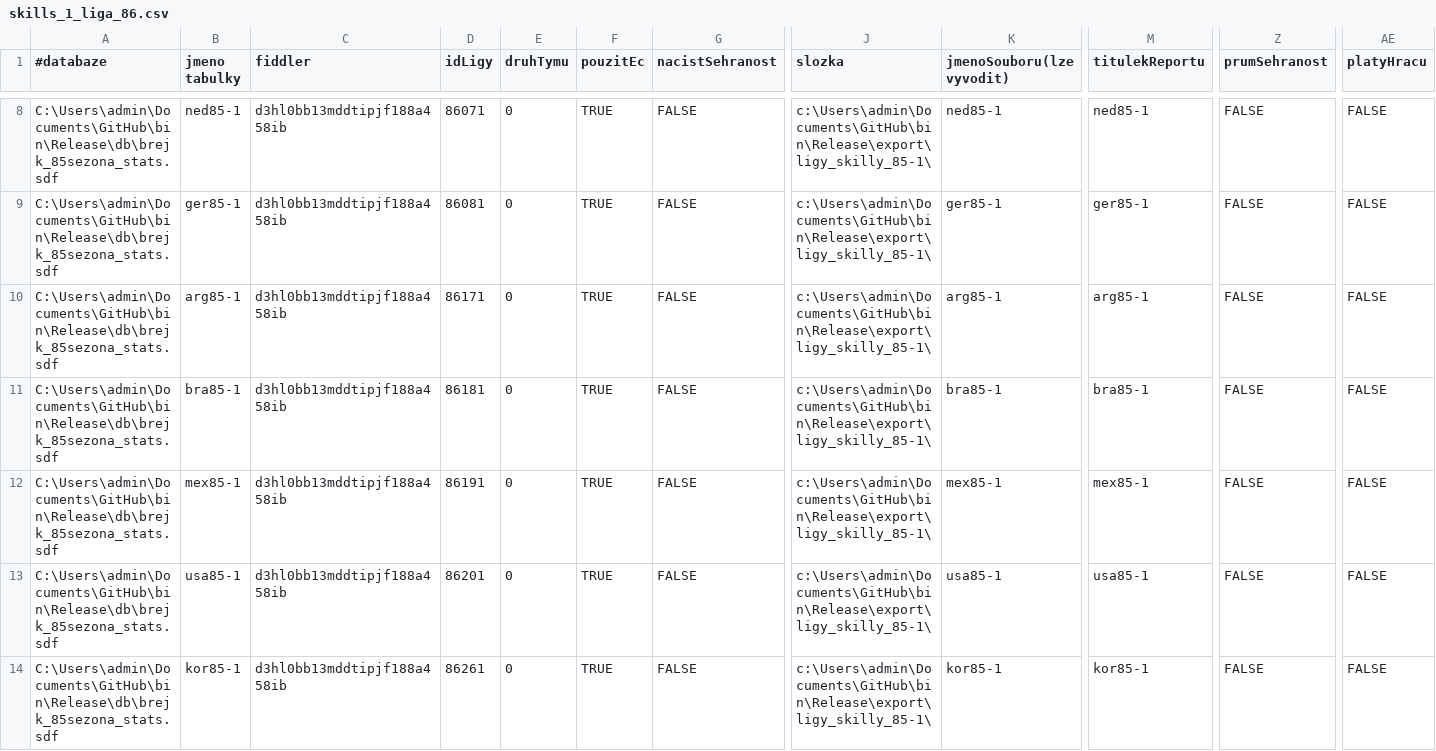
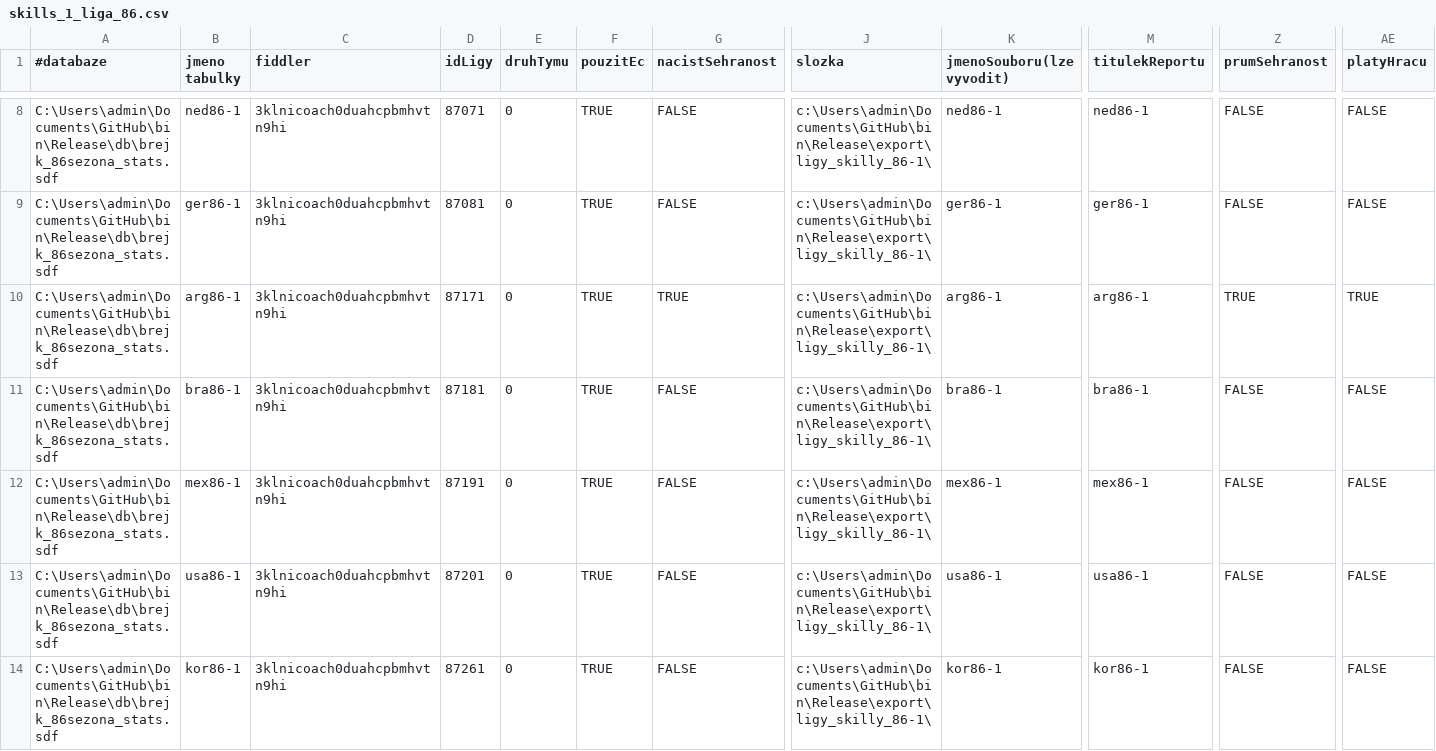
Before and after one commit to lassse1/Assets, a CSV file: clanky/ligy_skilly/ligy_skilly_86-1/skills_1_liga_86.csv, drawn as a sheet; only a part is shown, gaps mark what is left out; the diff covers the shown part only; the diff names each change by its address in the sheet, - before the commit and + after, or states it on an @@ line.

Commit message:
uprava davkoveho souboru pro 86-1

```diff
--- a/clanky/ligy_skilly/ligy_skilly_86-1/skills_1_liga_86.csv
+++ b/clanky/ligy_skilly/ligy_skilly_86-1/skills_1_liga_86.csv
-A8:A14 (#databaze): C:\Users\admin\Documents\GitHub\bin\Release\db\brejk_85sezona_stats.sdf
+A8:A14 (#databaze): C:\Users\admin\Documents\GitHub\bin\Release\db\brejk_86sezona_stats.sdf
-B8 (jmeno tabulky): ned85-1
+B8 (jmeno tabulky): ned86-1
-C8:C14 (fiddler): d3hl0bb13mddtipjf188a458ib
+C8:C14 (fiddler): 3klnicoach0duahcpbmhvtn9hi
-D8 (idLigy): 86071
+D8 (idLigy): 87071
-J8:J14 (slozka): c:\Users\admin\Documents\GitHub\bin\Release\export\ligy_skilly_85-1\
+J8:J14 (slozka): c:\Users\admin\Documents\GitHub\bin\Release\export\ligy_skilly_86-1\
-K8 (jmenoSouboru(lze vyvodit)): ned85-1
+K8 (jmenoSouboru(lze vyvodit)): ned86-1
-M8 (titulekReportu): ned85-1
+M8 (titulekReportu): ned86-1
-B9 (jmeno tabulky): ger85-1
+B9 (jmeno tabulky): ger86-1
-D9 (idLigy): 86081
+D9 (idLigy): 87081
-K9 (jmenoSouboru(lze vyvodit)): ger85-1
+K9 (jmenoSouboru(lze vyvodit)): ger86-1
-M9 (titulekReportu): ger85-1
+M9 (titulekReportu): ger86-1
-B10 (jmeno tabulky): arg85-1
+B10 (jmeno tabulky): arg86-1
-D10 (idLigy): 86171
+D10 (idLigy): 87171
-G10 (nacistSehranost): FALSE
+G10 (nacistSehranost): TRUE
-K10 (jmenoSouboru(lze vyvodit)): arg85-1
+K10 (jmenoSouboru(lze vyvodit)): arg86-1
-M10 (titulekReportu): arg85-1
+M10 (titulekReportu): arg86-1
-Z10 (prumSehranost): FALSE
+Z10 (prumSehranost): TRUE
-AE10 (platyHracu): FALSE
+AE10 (platyHracu): TRUE
-B11 (jmeno tabulky): bra85-1
+B11 (jmeno tabulky): bra86-1
-D11 (idLigy): 86181
+D11 (idLigy): 87181
-K11 (jmenoSouboru(lze vyvodit)): bra85-1
+K11 (jmenoSouboru(lze vyvodit)): bra86-1
-M11 (titulekReportu): bra85-1
+M11 (titulekReportu): bra86-1
-B12 (jmeno tabulky): mex85-1
+B12 (jmeno tabulky): mex86-1
-D12 (idLigy): 86191
+D12 (idLigy): 87191
-K12 (jmenoSouboru(lze vyvodit)): mex85-1
+K12 (jmenoSouboru(lze vyvodit)): mex86-1
-M12 (titulekReportu): mex85-1
+M12 (titulekReportu): mex86-1
-B13 (jmeno tabulky): usa85-1
+B13 (jmeno tabulky): usa86-1
-D13 (idLigy): 86201
+D13 (idLigy): 87201
-K13 (jmenoSouboru(lze vyvodit)): usa85-1
+K13 (jmenoSouboru(lze vyvodit)): usa86-1
-M13 (titulekReportu): usa85-1
+M13 (titulekReportu): usa86-1
-B14 (jmeno tabulky): kor85-1
+B14 (jmeno tabulky): kor86-1
-D14 (idLigy): 86261
+D14 (idLigy): 87261
-K14 (jmenoSouboru(lze vyvodit)): kor85-1
+K14 (jmenoSouboru(lze vyvodit)): kor86-1
-M14 (titulekReportu): kor85-1
+M14 (titulekReportu): kor86-1
```
Also changed, not shown: 66 edited cells elsewhere in this file.
